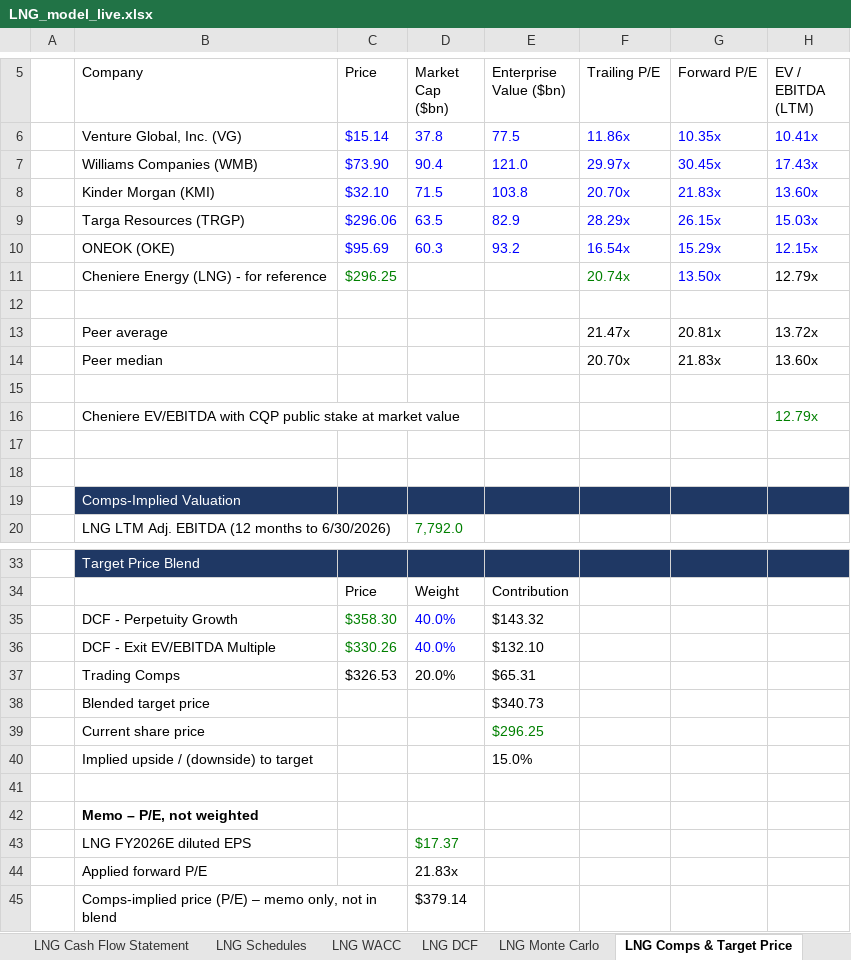
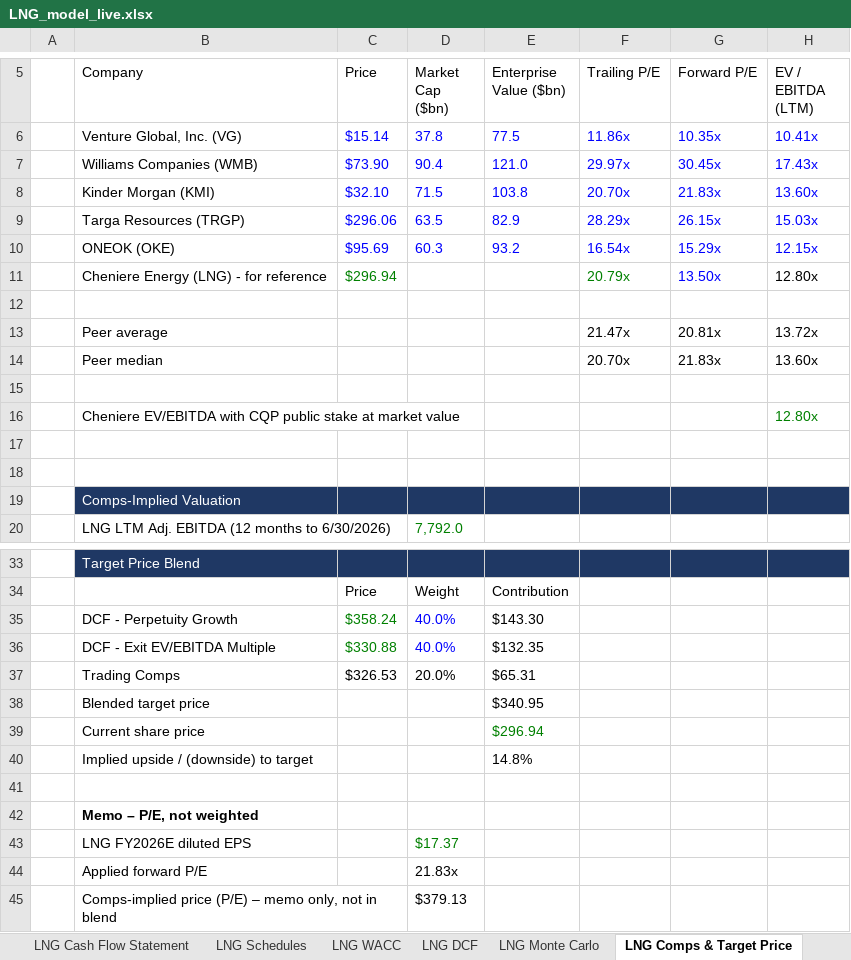
Before and after one commit to Jash-financebro/equity-coverage, an Excel workbook: site/downloads/LNG_model_live.xlsx, sheet LNG Comps & Target Price, drawn as a sheet; only a part is shown, gaps mark what is left out; values as stored, in another font and other column widths than the file's, no borders; the diff names each change by its address in the sheet, - before the commit and + after, or states it on an @@ line.

```diff
--- a/site/downloads/LNG_model_live.xlsx (sheet LNG Comps & Target Price)
+++ b/site/downloads/LNG_model_live.xlsx (sheet LNG Comps & Target Price)
-C11 (Price): $296.25
+C11 (Price): $296.94
-F11 (Trailing P/E): 20.74x
+F11 (Trailing P/E): 20.79x
-H11 (EV / EBITDA (LTM)): 12.79x
+H11 (EV / EBITDA (LTM)): 12.80x
-H16 (EV / EBITDA (LTM)): 12.79x
+H16 (EV / EBITDA (LTM)): 12.80x
-C35 (Price): $358.30
+C35 (Price): $358.24
-E35 (Enterprise Value ($bn)): $143.32
+E35 (Enterprise Value ($bn)): $143.30
-C36 (Price): $330.26
+C36 (Price): $330.88
-E36 (Enterprise Value ($bn)): $132.10
+E36 (Enterprise Value ($bn)): $132.35
-E38 (Enterprise Value ($bn)): $340.73
+E38 (Enterprise Value ($bn)): $340.95
-E39 (Enterprise Value ($bn)): $296.25
+E39 (Enterprise Value ($bn)): $296.94
-E40 (Enterprise Value ($bn)): 15.0%
+E40 (Enterprise Value ($bn)): 14.8%
-D45 (Market Cap ($bn)): $379.14
+D45 (Market Cap ($bn)): $379.13
```
Also changed, not shown: sheet LNG DCF, sheet LNG Schedules, sheet LNG Cover, sheet LNG Cash Flow Statement, sheet LNG Balance Sheet, sheet Live_Data, 5 more sheets, 5 other files.
